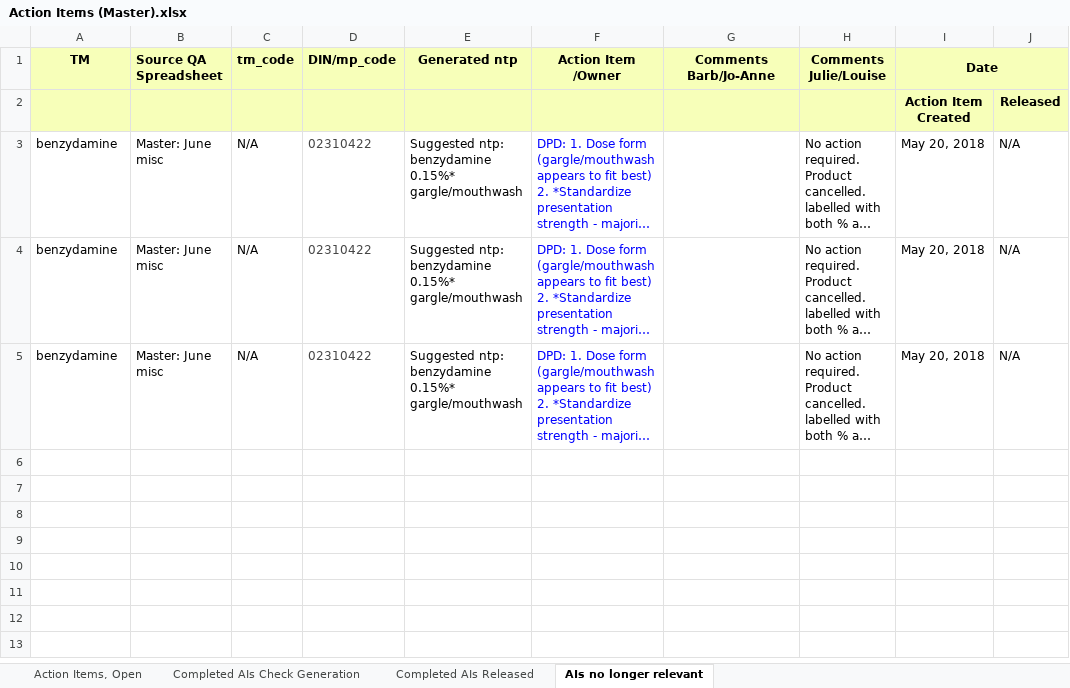
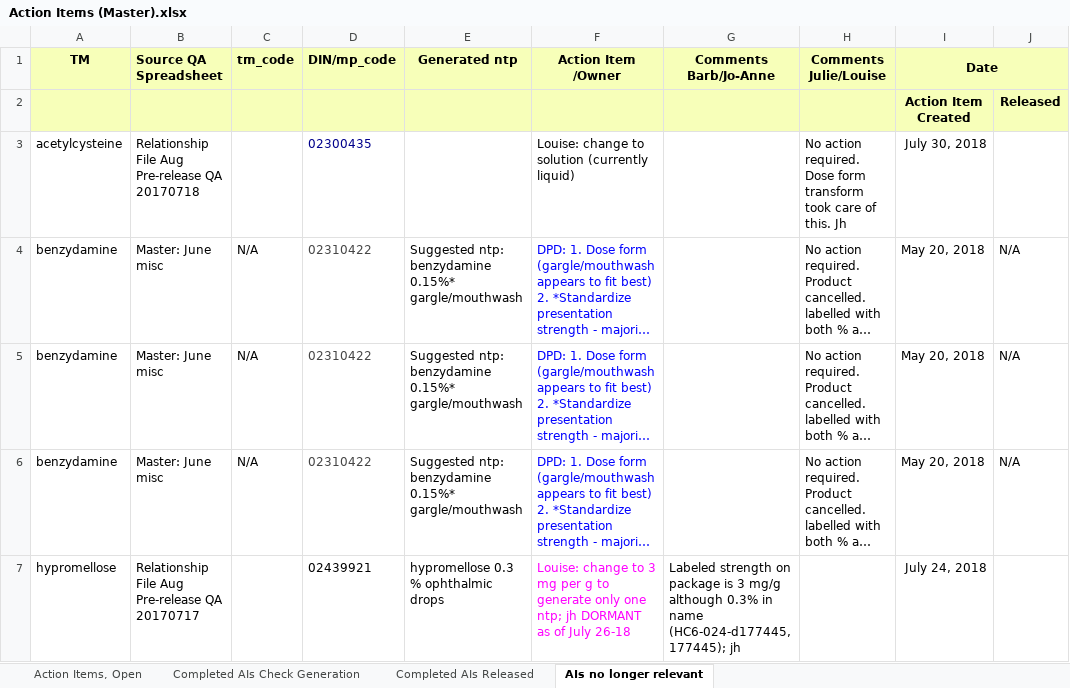
Before and after one commit to hres/formulary, an Excel workbook: Working QA Team Folders/Pre- Release QA/Action Items (Master).xlsx, sheet AIs no longer relevant, drawn as a sheet; long unchanged cells end in …; values as stored, in another font and other column widths than the file's, no borders; the diff names each change by its address in the sheet, - before the commit and + after, or states it on an @@ line.

Commit message:
Updated Action Items

```diff
--- a/Working QA Team Folders/Pre- Release QA/Action Items (Master).xlsx (sheet AIs no longer relevant)
+++ b/Working QA Team Folders/Pre- Release QA/Action Items (Master).xlsx (sheet AIs no longer relevant)
+row 3: acetylcysteine | Relationship File Aug Pre-release QA 20170718 |  | 02300435 |  | Louise: change to solution (currently liquid) |  | No action required. Dose form transform took care of this. Jh | July 30, 2018
+row 7: hypromellose | Relationship File Aug Pre-release QA 20170717 |  | 02439921 | hypromellose 0.3 % ophthalmic drops | Louise: change to 3 mg per g to generate only one ntp; jh DORMANT as of July 26-18 | Labeled strength on package is 3 mg/g although 0.3% in name (HC6-024-d177445, 177445); jh |  | July 24, 2018
```
Also changed, not shown: sheet Action Items, Open, sheet Completed AIs Released.
